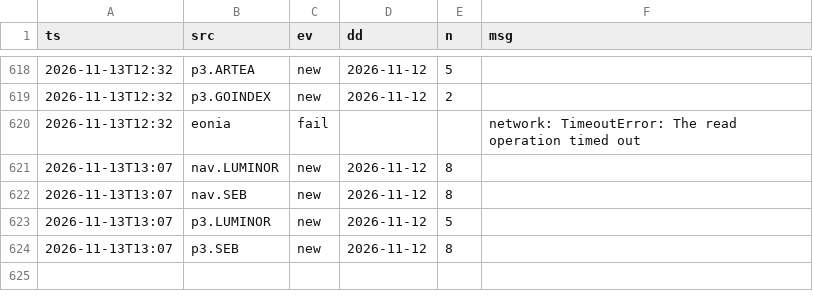
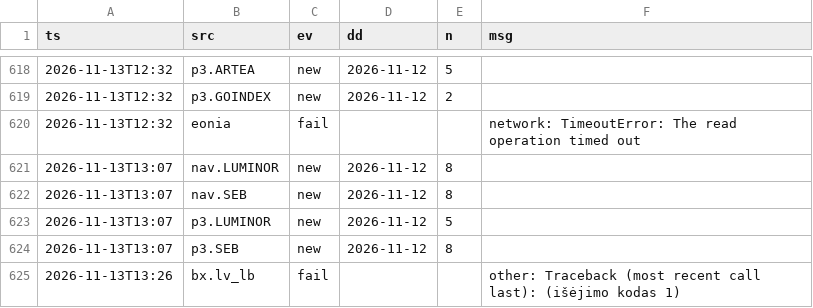
Before and after one commit to VytisCode/pension-fund-tracker, a CSV file: data/ops_log.csv, drawn as a sheet; only a part is shown, gaps mark what is left out; the diff names each change by its address in the sheet, - before the commit and + after, or states it on an @@ line.

```diff
--- a/data/ops_log.csv
+++ b/data/ops_log.csv
+row 625: 2026-11-13T13:26 | bx.lv_lb | fail |  |  | other: Traceback (most recent call last): (išėjimo kodas 1)
```
Also changed, not shown: 2 other files.
